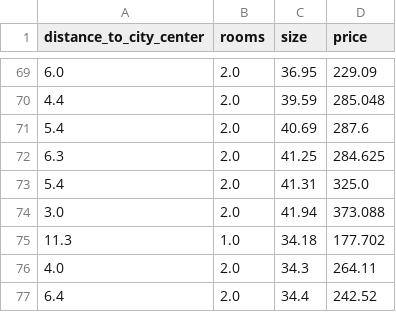
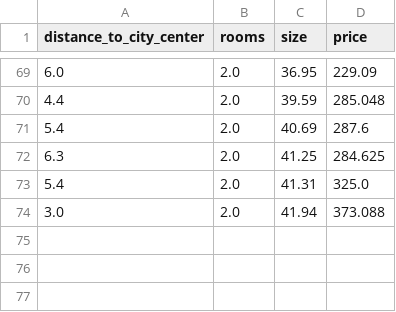
Before and after one commit to jasimaboobacker/mlearning, a CSV file: data.csv, drawn as a sheet; only a part is shown, gaps mark what is left out.

Commit message:
Update data.csv

```diff
--- a/data.csv
+++ b/data.csv
@@ -74,4 +74 @@ distance_to_city_center,rooms,size,price
 3.0,2.0,41.94,373.088
-11.3,1.0,34.18,177.702
-4.0,2.0,34.3,264.11
-6.4,2.0,34.4,242.52
```
